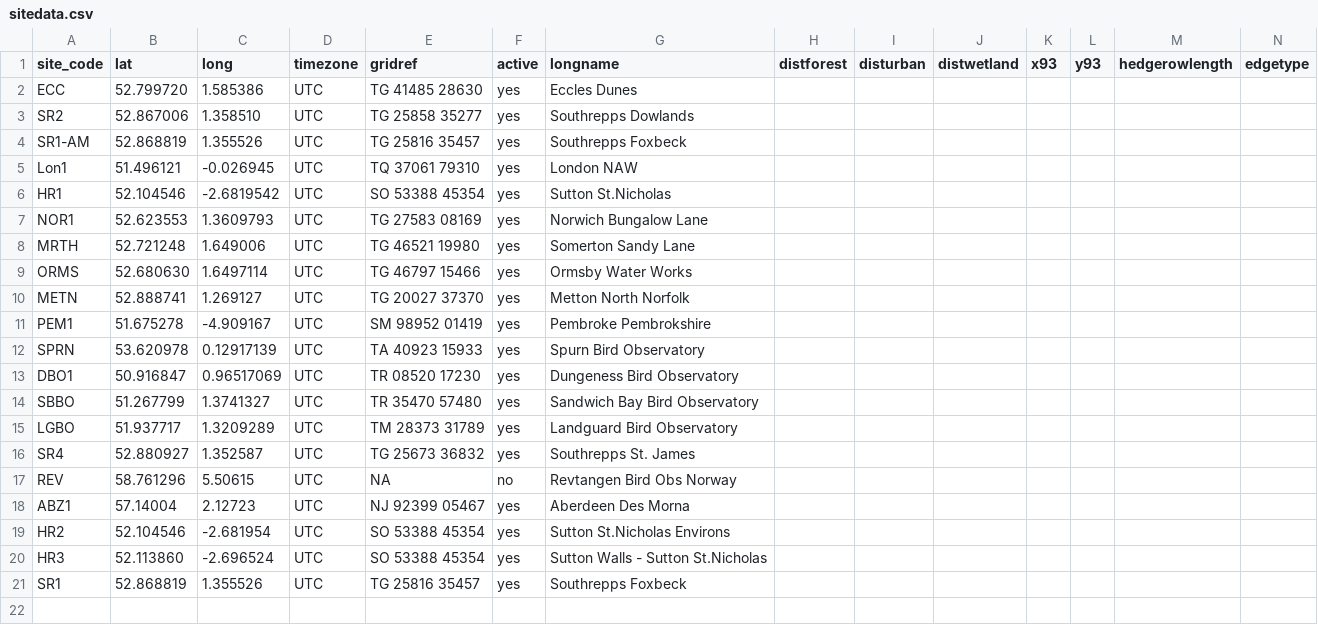
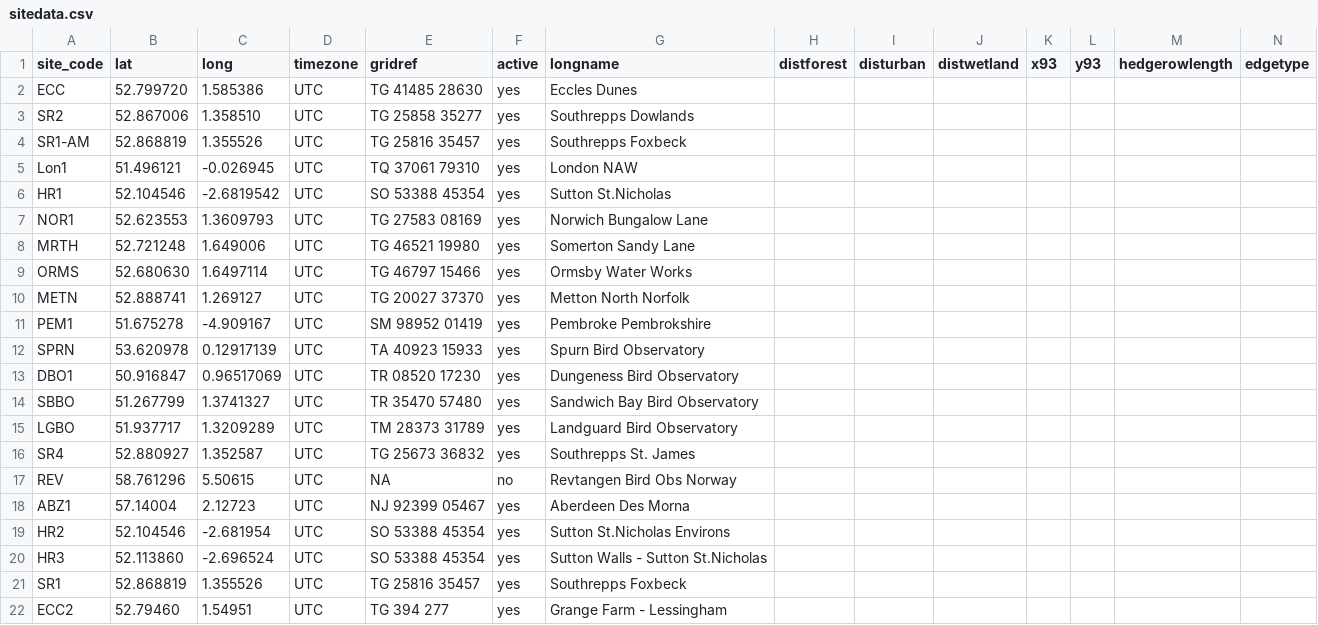
Before and after one commit to Ewan-P/R-Test, a CSV file: tidy/sitedata.csv, drawn as a sheet.

```diff
--- a/tidy/sitedata.csv
+++ b/tidy/sitedata.csv
@@ -21 +21,2 @@ HR3, 52.113860, -2.696524, UTC, SO 53388 45354, yes, Sutton Walls - Sutton St.Ni
 SR1, 52.868819, 1.355526, UTC, TG 25816 35457, yes, Southrepps Foxbeck,,,,,,,
+ECC2, 52.79460, 1.54951, UTC, TG 394 277, yes, Grange Farm - Lessingham,,,,,,,
```
Also changed, not shown: 1 other file.
